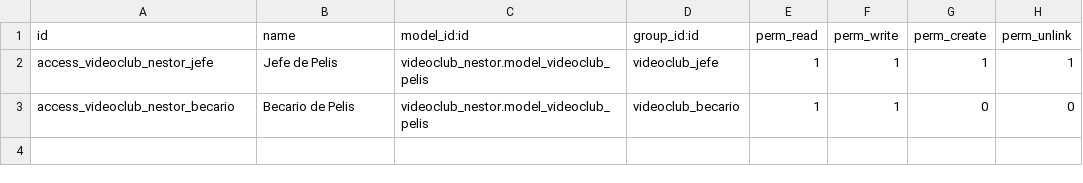
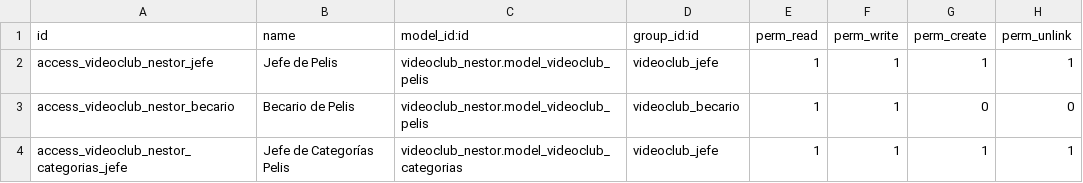
Before and after one commit to NessyDaBest/modulosodoo, a CSV file: videoclub_nestor/security/ir.model.access.csv, drawn as a sheet; the diff names each change by its address in the sheet, - before the commit and + after, or states it on an @@ line.

Commit message:
Creamos el modelo de categorias y sus cosas

```diff
--- a/videoclub_nestor/security/ir.model.access.csv
+++ b/videoclub_nestor/security/ir.model.access.csv
+row 4: access_videoclub_nestor_categorias_jefe | Jefe de Categorías Pelis | videoclub_nestor.model_videoclub_categorias | videoclub_jefe | 1 | 1 | 1 | 1
```
Also changed, not shown: 2 other files.
